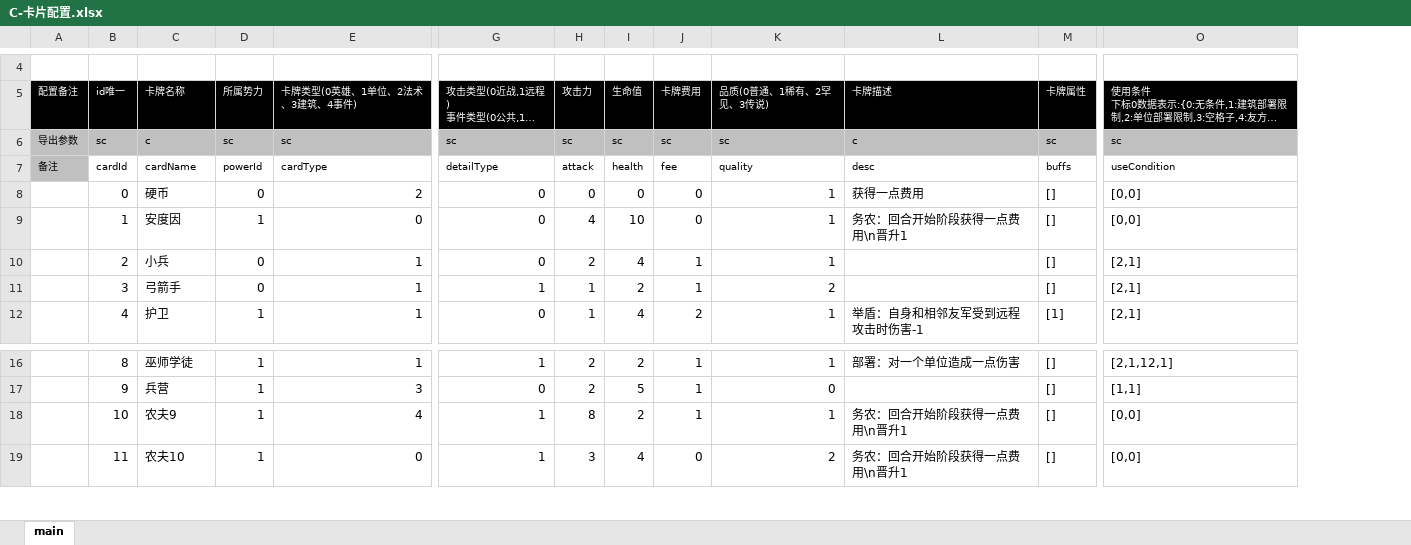
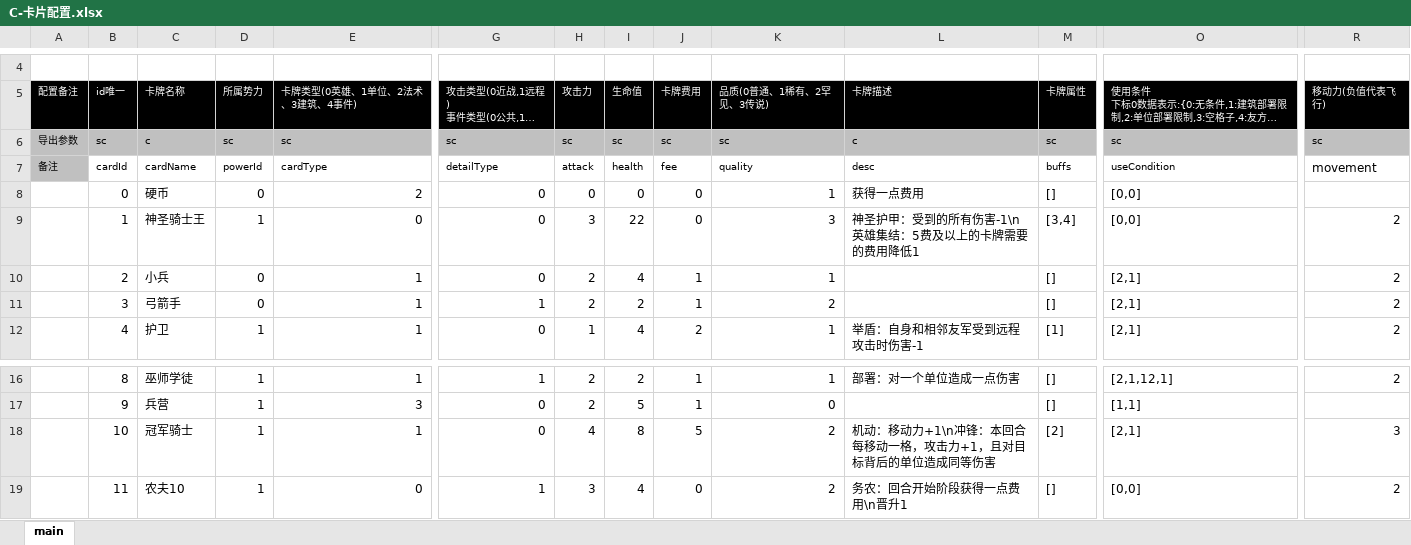
Before and after one commit to threstone/Anduin, an Excel workbook: excel/C-卡片配置.xlsx, sheet main, drawn as a sheet; only a part is shown, gaps mark what is left out; long unchanged cells end in …; values as stored, in another font and other column widths than the file's, no borders; conditional formats not drawn; the diff names each change by its address in the sheet, - before the commit and + after, or states it on an @@ line.

```diff
--- a/excel/C-卡片配置.xlsx (sheet main)
+++ b/excel/C-卡片配置.xlsx (sheet main)
+column R (移动力(负值代表飞行)), rows 6-12: sc | movement |  | 2 | 2 | 2 | 2; rows 16-19: 2 |  | 3 | 2
-C9 (卡牌名称): 安度因
+C9 (卡牌名称): 神圣骑士王
-H9 (攻击力): 4
+H9 (攻击力): 3
-I9 (生命值): 10
+I9 (生命值): 22
-K9 (品质(0普通、1稀有、2罕见、3传说)): 1
+K9 (品质(0普通、1稀有、2罕见、3传说)): 3
-L9 (卡牌描述): 务农：回合开始阶段获得一点费用\n晋升1
+L9 (卡牌描述): 神圣护甲：受到的所有伤害-1\n英雄集结：5费及以上的卡牌需要的费用降低1
-M9 (卡牌属性): []
+M9 (卡牌属性): [3,4]
-H11 (攻击力): 1
+H11 (攻击力): 2
-C18 (卡牌名称): 农夫9
+C18 (卡牌名称): 冠军骑士
-E18 (卡牌类型(0英雄、1单位、2法术、3建筑、4事件)): 4
+E18 (卡牌类型(0英雄、1单位、2法术、3建筑、4事件)): 1
-G18: 1
+G18: 0
-H18 (攻击力): 8
+H18 (攻击力): 4
-I18 (生命值): 2
+I18 (生命值): 8
-J18 (卡牌费用): 1
+J18 (卡牌费用): 5
-K18 (品质(0普通、1稀有、2罕见、3传说)): 1
+K18 (品质(0普通、1稀有、2罕见、3传说)): 2
-L18 (卡牌描述): 务农：回合开始阶段获得一点费用\n晋升1
+L18 (卡牌描述): 机动：移动力+1\n冲锋：本回合每移动一格，攻击力+1，且对目标背后的单位造成同等伤害
-M18 (卡牌属性): []
+M18 (卡牌属性): [2]
-O18: [0,0]
+O18: [2,1]
```
Also changed, not shown: excel/B-Buff.xlsx, 18 other files.
